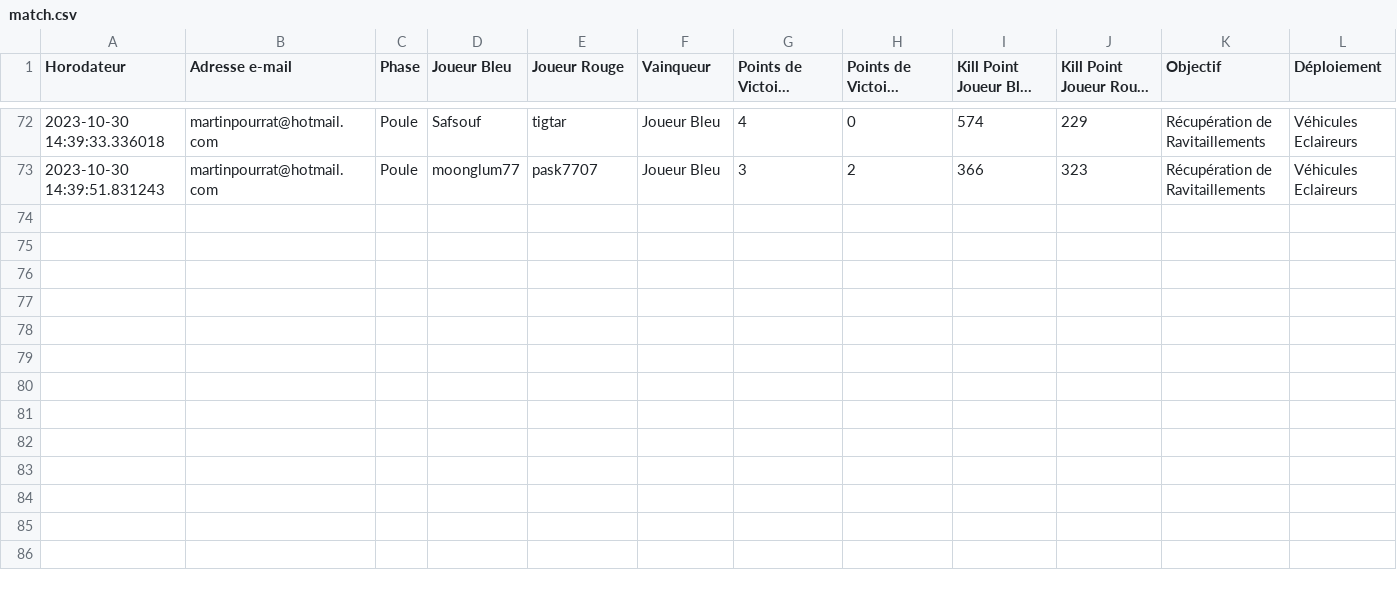
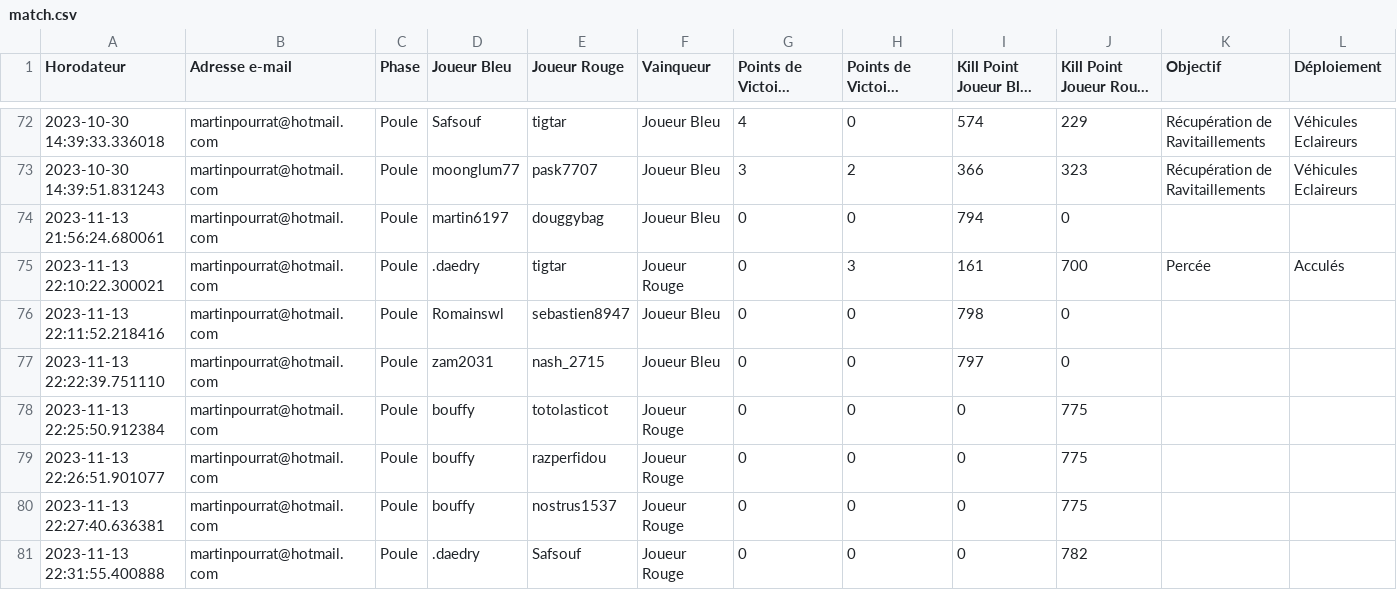
Before and after one commit to alexis-soltysiak/swl-bot-starleague, a CSV file: bdd/match.csv, drawn as a sheet; only a part is shown, gaps mark what is left out; long unchanged cells end in …; rows hold the shown columns only; the diff covers the shown part only; the diff names each change by its address in the sheet, - before the commit and + after, or states it on an @@ line.

Commit message:
Update match.csv

```diff
--- a/bdd/match.csv
+++ b/bdd/match.csv
+row 74: 2023-11-13 21:56:24.680061 | martinpourrat@hotmail.com | Poule | martin6197 | douggybag | Joueur Bleu | 0 | 0 | 794 | 0
+row 75: 2023-11-13 22:10:22.300021 | martinpourrat@hotmail.com | Poule | .daedry | tigtar | Joueur Rouge | 0 | 3 | 161 | 700 | Percée | Acculés
+row 76: 2023-11-13 22:11:52.218416 | martinpourrat@hotmail.com | Poule | Romainswl | sebastien8947 | Joueur Bleu | 0 | 0 | 798 | 0
+row 77: 2023-11-13 22:22:39.751110 | martinpourrat@hotmail.com | Poule | zam2031 | nash_2715 | Joueur Bleu | 0 | 0 | 797 | 0
+row 78: 2023-11-13 22:25:50.912384 | martinpourrat@hotmail.com | Poule | bouffy | totolasticot | Joueur Rouge | 0 | 0 | 0 | 775
+row 79: 2023-11-13 22:26:51.901077 | martinpourrat@hotmail.com | Poule | bouffy | razperfidou | Joueur Rouge | 0 | 0 | 0 | 775
+row 80: 2023-11-13 22:27:40.636381 | martinpourrat@hotmail.com | Poule | bouffy | nostrus1537 | Joueur Rouge | 0 | 0 | 0 | 775
+row 81: 2023-11-13 22:31:55.400888 | martinpourrat@hotmail.com | Poule | .daedry | Safsouf | Joueur Rouge | 0 | 0 | 0 | 782
```
Also changed, not shown: 8 added rows and 1 edited cell elsewhere in this file.
